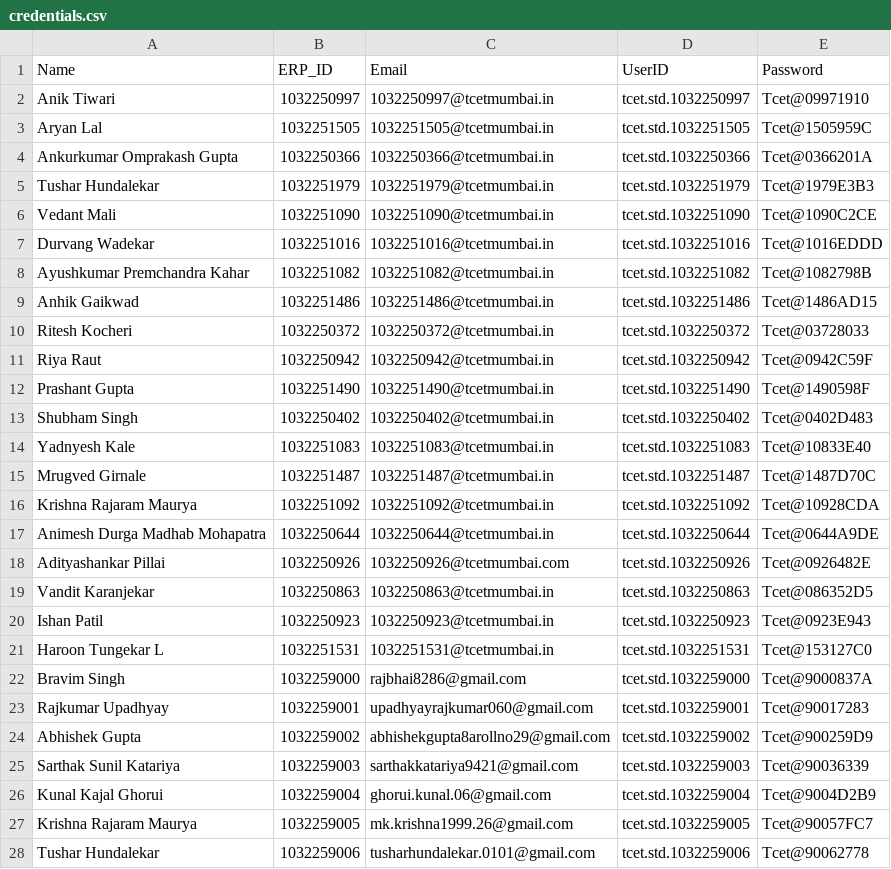
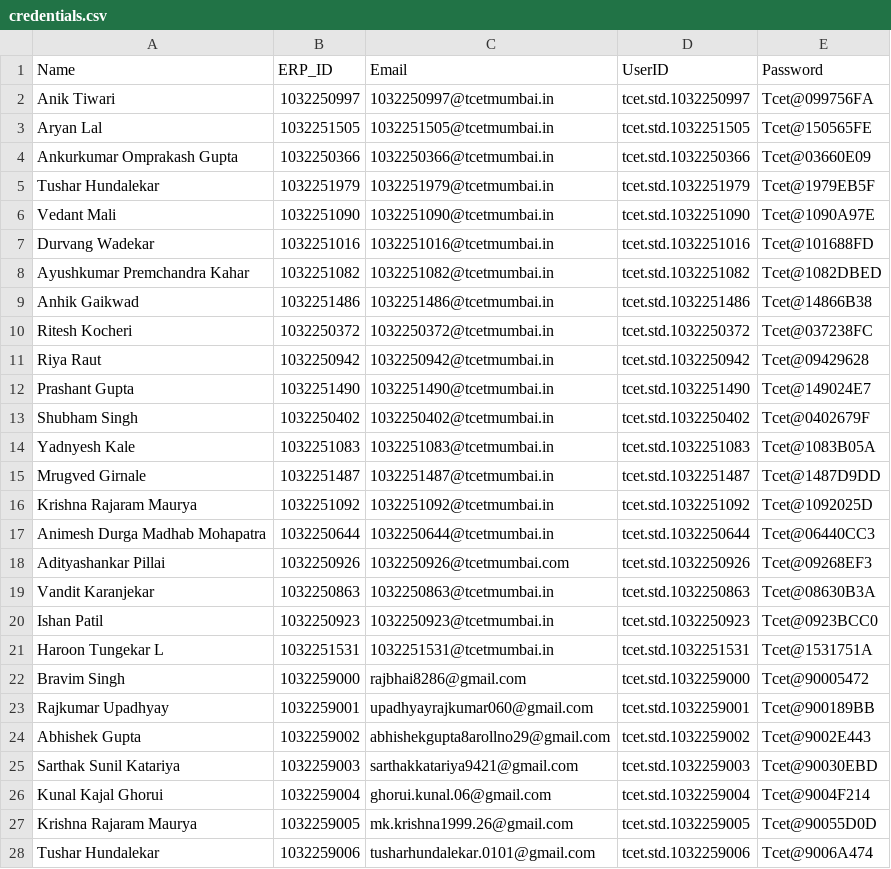
Before and after one commit to AbhayLabs-07/Thakur-College-Of-Engineering-Technology-Research-Development, a CSV file: backend/credentials.csv, drawn as a sheet; only a part is shown; the diff covers the shown part only.

```diff
--- a/backend/credentials.csv
+++ b/backend/credentials.csv
@@ -1,28 +1,28 @@
 Name,ERP_ID,Email,UserID,Password
-"Anik Tiwari","1032250997","1032250997@tcetmumbai.in","tcet.std.1032250997","Tcet@09971910"
-"Aryan Lal","1032251505","1032251505@tcetmumbai.in","tcet.std.1032251505","Tcet@1505959C"
-"Ankurkumar Omprakash Gupta","1032250366","1032250366@tcetmumbai.in","tcet.std.1032250366","Tcet@0366201A"
-"Tushar Hundalekar","1032251979","1032251979@tcetmumbai.in","tcet.std.1032251979","Tcet@1979E3B3"
-"Vedant Mali","1032251090","1032251090@tcetmumbai.in","tcet.std.1032251090","Tcet@1090C2CE"
-"Durvang Wadekar","1032251016","1032251016@tcetmumbai.in","tcet.std.1032251016","Tcet@1016EDDD"
-"Ayushkumar Premchandra Kahar","1032251082","1032251082@tcetmumbai.in","tcet.std.1032251082","Tcet@1082798B"
-"Anhik Gaikwad","1032251486","1032251486@tcetmumbai.in","tcet.std.1032251486","Tcet@1486AD15"
-"Ritesh Kocheri","1032250372","1032250372@tcetmumbai.in","tcet.std.1032250372","Tcet@03728033"
-"Riya Raut","1032250942","1032250942@tcetmumbai.in","tcet.std.1032250942","Tcet@0942C59F"
-"Prashant Gupta","1032251490","1032251490@tcetmumbai.in","tcet.std.1032251490","Tcet@1490598F"
-"Shubham Singh","1032250402","1032250402@tcetmumbai.in","tcet.std.1032250402","Tcet@0402D483"
-"Yadnyesh Kale","1032251083","1032251083@tcetmumbai.in","tcet.std.1032251083","Tcet@10833E40"
-"Mrugved Girnale","1032251487","1032251487@tcetmumbai.in","tcet.std.1032251487","Tcet@1487D70C"
-"Krishna Rajaram Maurya","1032251092","1032251092@tcetmumbai.in","tcet.std.1032251092","Tcet@10928CDA"
-"Animesh Durga Madhab Mohapatra","1032250644","1032250644@tcetmumbai.in","tcet.std.1032250644","Tcet@0644A9DE"
-"Adityashankar Pillai","1032250926","1032250926@tcetmumbai.com","tcet.std.1032250926","Tcet@0926482E"
-"Vandit Karanjekar","1032250863","1032250863@tcetmumbai.in","tcet.std.1032250863","Tcet@086352D5"
-"Ishan Patil","1032250923","1032250923@tcetmumbai.in","tcet.std.1032250923","Tcet@0923E943"
-"Haroon Tungekar L","1032251531","1032251531@tcetmumbai.in","tcet.std.1032251531","Tcet@153127C0"
-"Bravim Singh","1032259000","rajbhai8286@gmail.com","tcet.std.1032259000","Tcet@9000837A"
-"Rajkumar Upadhyay","1032259001","upadhyayrajkumar060@gmail.com","tcet.std.1032259001","Tcet@90017283"
-"Abhishek Gupta","1032259002","abhishekgupta8arollno29@gmail.com","tcet.std.1032259002","Tcet@900259D9"
-"Sarthak Sunil Katariya","1032259003","sarthakkatariya9421@gmail.com","tcet.std.1032259003","Tcet@90036339"
-"Kunal Kajal Ghorui","1032259004","ghorui.kunal.06@gmail.com","tcet.std.1032259004","Tcet@9004D2B9"
-"Krishna Rajaram Maurya","1032259005","mk.krishna1999.26@gmail.com","tcet.std.1032259005","Tcet@90057FC7"
-"Tushar Hundalekar","1032259006","tusharhundalekar.0101@gmail.com","tcet.std.1032259006","Tcet@90062778"
+"Anik Tiwari","1032250997","1032250997@tcetmumbai.in","tcet.std.1032250997","Tcet@099756FA"
+"Aryan Lal","1032251505","1032251505@tcetmumbai.in","tcet.std.1032251505","Tcet@150565FE"
+"Ankurkumar Omprakash Gupta","1032250366","1032250366@tcetmumbai.in","tcet.std.1032250366","Tcet@03660E09"
+"Tushar Hundalekar","1032251979","1032251979@tcetmumbai.in","tcet.std.1032251979","Tcet@1979EB5F"
+"Vedant Mali","1032251090","1032251090@tcetmumbai.in","tcet.std.1032251090","Tcet@1090A97E"
+"Durvang Wadekar","1032251016","1032251016@tcetmumbai.in","tcet.std.1032251016","Tcet@101688FD"
+"Ayushkumar Premchandra Kahar","1032251082","1032251082@tcetmumbai.in","tcet.std.1032251082","Tcet@1082DBED"
+"Anhik Gaikwad","1032251486","1032251486@tcetmumbai.in","tcet.std.1032251486","Tcet@14866B38"
+"Ritesh Kocheri","1032250372","1032250372@tcetmumbai.in","tcet.std.1032250372","Tcet@037238FC"
+"Riya Raut","1032250942","1032250942@tcetmumbai.in","tcet.std.1032250942","Tcet@09429628"
+"Prashant Gupta","1032251490","1032251490@tcetmumbai.in","tcet.std.1032251490","Tcet@149024E7"
+"Shubham Singh","1032250402","1032250402@tcetmumbai.in","tcet.std.1032250402","Tcet@0402679F"
+"Yadnyesh Kale","1032251083","1032251083@tcetmumbai.in","tcet.std.1032251083","Tcet@1083B05A"
+"Mrugved Girnale","1032251487","1032251487@tcetmumbai.in","tcet.std.1032251487","Tcet@1487D9DD"
+"Krishna Rajaram Maurya","1032251092","1032251092@tcetmumbai.in","tcet.std.1032251092","Tcet@1092025D"
+"Animesh Durga Madhab Mohapatra","1032250644","1032250644@tcetmumbai.in","tcet.std.1032250644","Tcet@06440CC3"
+"Adityashankar Pillai","1032250926","1032250926@tcetmumbai.com","tcet.std.1032250926","Tcet@09268EF3"
+"Vandit Karanjekar","1032250863","1032250863@tcetmumbai.in","tcet.std.1032250863","Tcet@08630B3A"
+"Ishan Patil","1032250923","1032250923@tcetmumbai.in","tcet.std.1032250923","Tcet@0923BCC0"
+"Haroon Tungekar L","1032251531","1032251531@tcetmumbai.in","tcet.std.1032251531","Tcet@1531751A"
+"Bravim Singh","1032259000","rajbhai8286@gmail.com","tcet.std.1032259000","Tcet@90005472"
+"Rajkumar Upadhyay","1032259001","upadhyayrajkumar060@gmail.com","tcet.std.1032259001","Tcet@900189BB"
+"Abhishek Gupta","1032259002","abhishekgupta8arollno29@gmail.com","tcet.std.1032259002","Tcet@9002E443"
+"Sarthak Sunil Katariya","1032259003","sarthakkatariya9421@gmail.com","tcet.std.1032259003","Tcet@90030EBD"
+"Kunal Kajal Ghorui","1032259004","ghorui.kunal.06@gmail.com","tcet.std.1032259004","Tcet@9004F214"
+"Krishna Rajaram Maurya","1032259005","mk.krishna1999.26@gmail.com","tcet.std.1032259005","Tcet@90055D0D"
+"Tushar Hundalekar","1032259006","tusharhundalekar.0101@gmail.com","tcet.std.1032259006","Tcet@9006A474"
```
Also changed, not shown: 7 edited cells elsewhere in this file, 3 other files.
